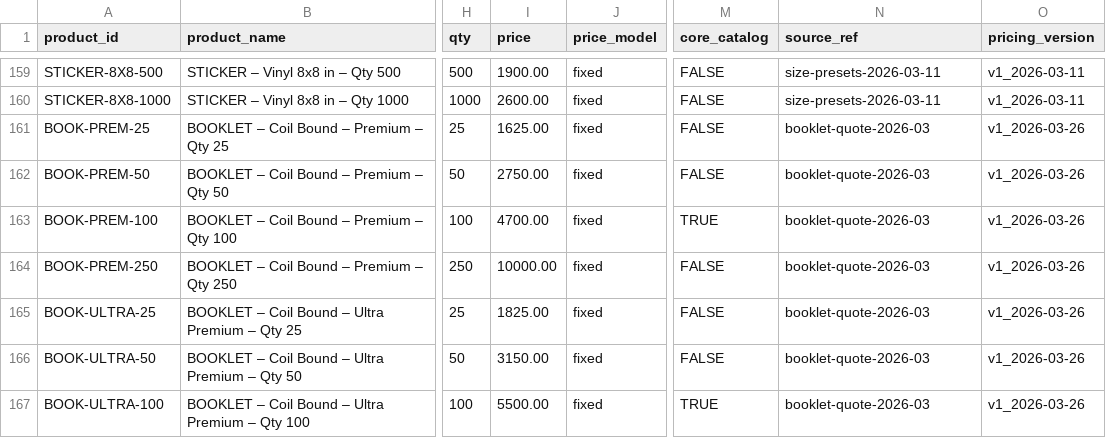
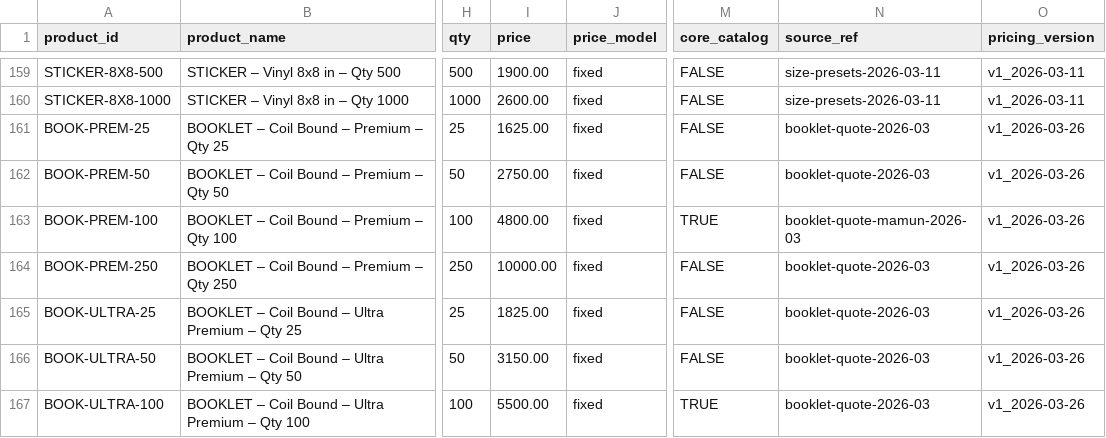
Before and after one commit to tubby124/truecolor-estimator, a CSV file: data/tables/products.v1.csv, drawn as a sheet; only a part is shown, gaps mark what is left out; the diff names each change by its address in the sheet, - before the commit and + after, or states it on an @@ line.

```diff
--- a/data/tables/products.v1.csv
+++ b/data/tables/products.v1.csv
-I163 (price): 4700.00
+I163 (price): 4800.00
-N163 (source_ref): booklet-quote-2026-03
+N163 (source_ref): booklet-quote-mamun-2026-03
```
Also changed, not shown: data/tables/pricing_rules.v1.csv, 23 other files.
